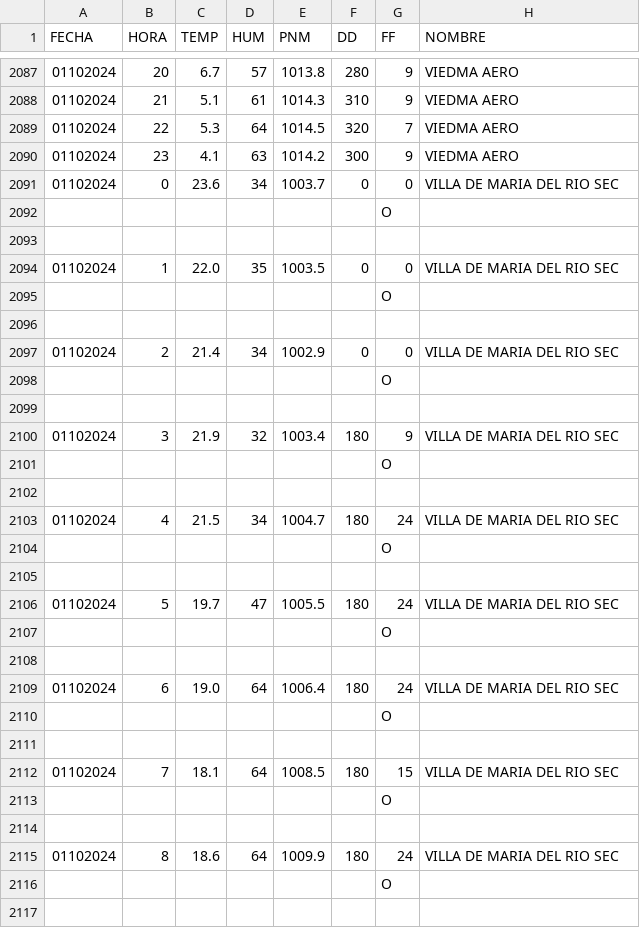
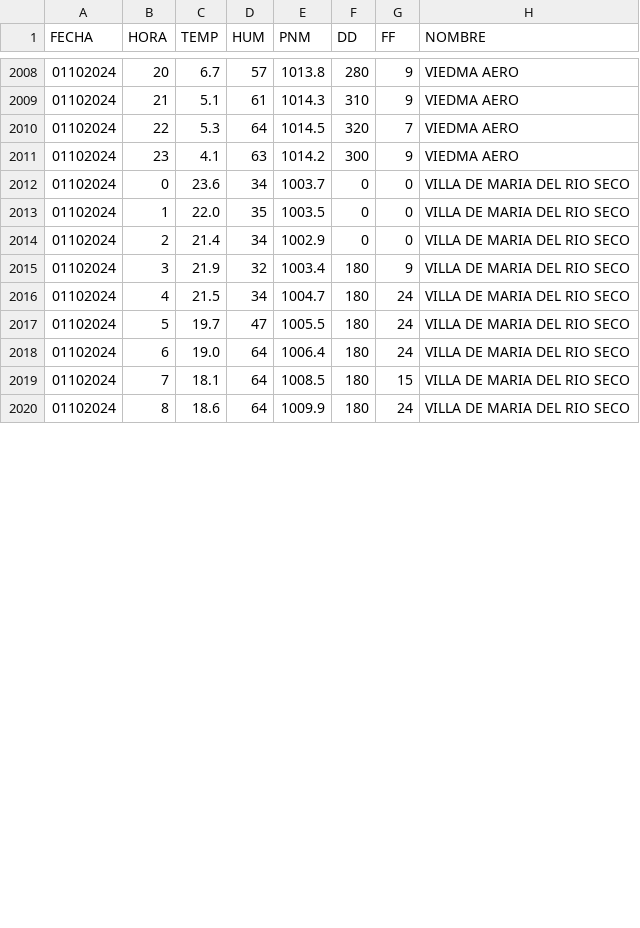
Before and after one commit to castrocecilia/cursopython, a CSV file: DatosTemp.csv, drawn as a sheet; only a part is shown, gaps mark what is left out; the diff covers the shown part only.

```diff
--- a/DatosTemp.csv
+++ b/DatosTemp.csv
@@ -2090,28 +2011,10 @@ FECHA;HORA;TEMP;HUM;PNM;DD;FF;NOMBRE
 01102024;23;4.1;63;1014.2;300;9;VIEDMA AERO
-01102024;0;23.6;34;1003.7;0;0;VILLA DE MARIA DEL RIO SEC
-;;;;;;O;
-;;;;;;;
-01102024;1;22.0;35;1003.5;0;0;VILLA DE MARIA DEL RIO SEC
-;;;;;;O;
-;;;;;;;
-01102024;2;21.4;34;1002.9;0;0;VILLA DE MARIA DEL RIO SEC
-;;;;;;O;
-;;;;;;;
-01102024;3;21.9;32;1003.4;180;9;VILLA DE MARIA DEL RIO SEC
-;;;;;;O;
-;;;;;;;
-01102024;4;21.5;34;1004.7;180;24;VILLA DE MARIA DEL RIO SEC
-;;;;;;O;
-;;;;;;;
-01102024;5;19.7;47;1005.5;180;24;VILLA DE MARIA DEL RIO SEC
-;;;;;;O;
-;;;;;;;
-01102024;6;19.0;64;1006.4;180;24;VILLA DE MARIA DEL RIO SEC
-;;;;;;O;
-;;;;;;;
-01102024;7;18.1;64;1008.5;180;15;VILLA DE MARIA DEL RIO SEC
-;;;;;;O;
-;;;;;;;
-01102024;8;18.6;64;1009.9;180;24;VILLA DE MARIA DEL RIO SEC
-;;;;;;O;
-;;;;;;;
+01102024;0;23.6;34;1003.7;0;0;VILLA DE MARIA DEL RIO SECO
+01102024;1;22.0;35;1003.5;0;0;VILLA DE MARIA DEL RIO SECO
+01102024;2;21.4;34;1002.9;0;0;VILLA DE MARIA DEL RIO SECO
+01102024;3;21.9;32;1003.4;180;9;VILLA DE MARIA DEL RIO SECO
+01102024;4;21.5;34;1004.7;180;24;VILLA DE MARIA DEL RIO SECO
+01102024;5;19.7;47;1005.5;180;24;VILLA DE MARIA DEL RIO SECO
+01102024;6;19.0;64;1006.4;180;24;VILLA DE MARIA DEL RIO SECO
+01102024;7;18.1;64;1008.5;180;15;VILLA DE MARIA DEL RIO SECO
+01102024;8;18.6;64;1009.9;180;24;VILLA DE MARIA DEL RIO SECO
```
Also changed, not shown: 109 removed rows and 54 edited cells elsewhere in this file.
